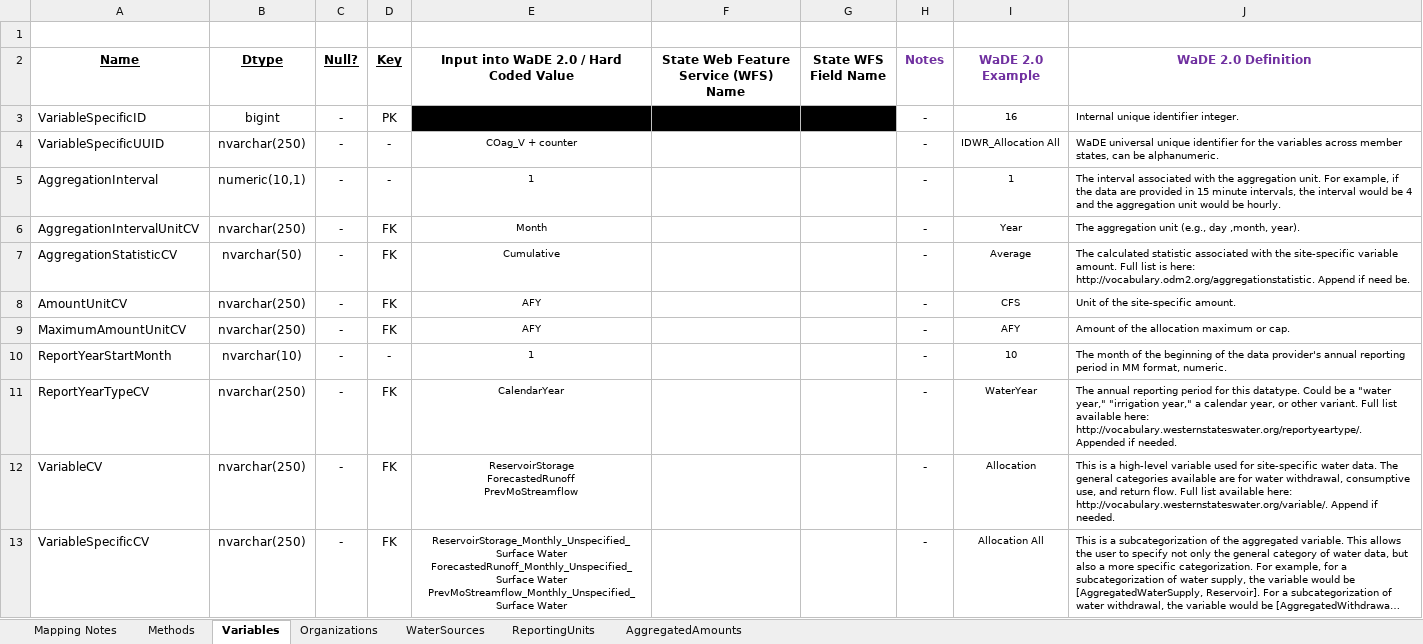
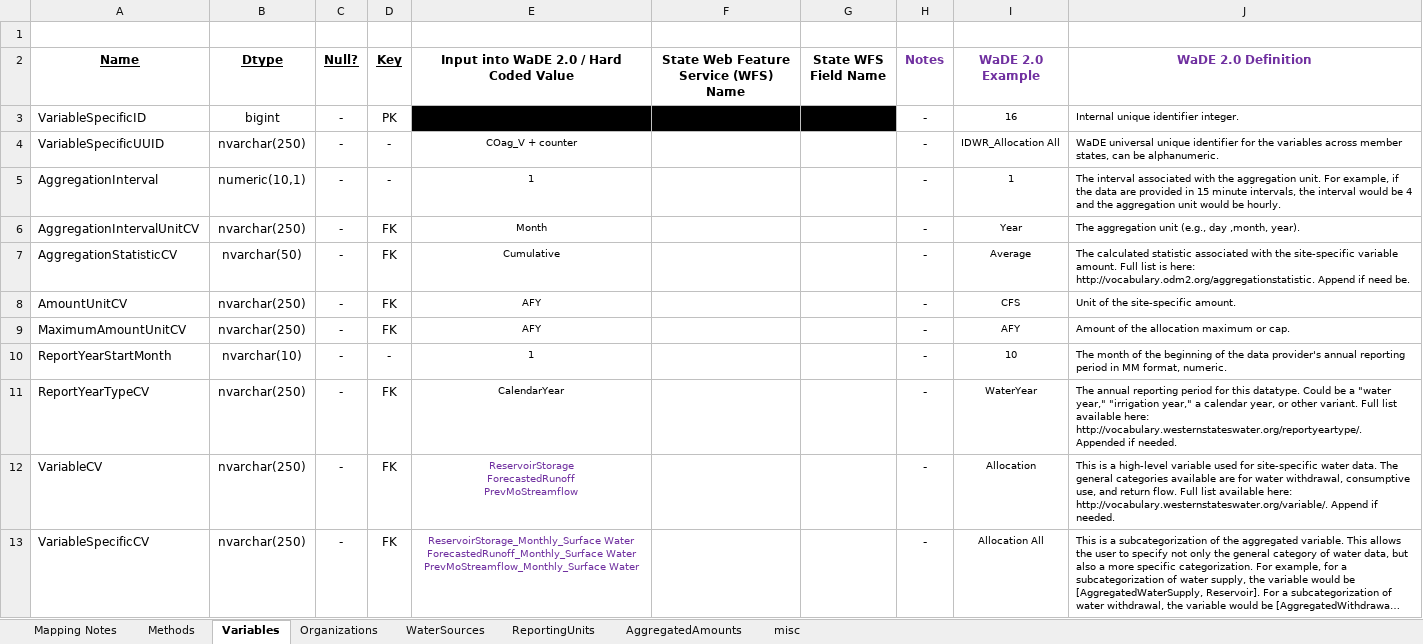
Before and after one commit to WSWCWaterDataExchange/MappingStatesDataToWaDE2.0, an Excel workbook: Colorado/AggregatedAmounts/CO_Aggregated Schema Mapping to WaDE_QA.xlsx, sheet Variables, drawn as a sheet; long unchanged cells end in …; values as stored, in another font and other column widths than the file's, no borders; ↵ is a line break in a cell; the diff names each change by its address in the sheet, - before the commit and + after, or states it on an @@ line.

```diff
--- a/Colorado/AggregatedAmounts/CO_Aggregated Schema Mapping to WaDE_QA.xlsx (sheet Variables)
+++ b/Colorado/AggregatedAmounts/CO_Aggregated Schema Mapping to WaDE_QA.xlsx (sheet Variables)
+sheet tab: misc
-E12:E13 text colour: black
+E12:E13 text colour: #7030A0
-E13: ReservoirStorage_Monthly_Unspecified_Surface Water ↵ ForecastedRunoff_Monthly_Unspecified_Surface Water ↵ PrevMoStreamflow_Monthly_Unspecified_Surface Water
+E13: ReservoirStorage_Monthly_Surface Water ↵ ForecastedRunoff_Monthly_Surface Water ↵ PrevMoStreamflow_Monthly_Surface Water
```
Also changed, not shown: sheet AggregatedAmounts, 33 other files.
